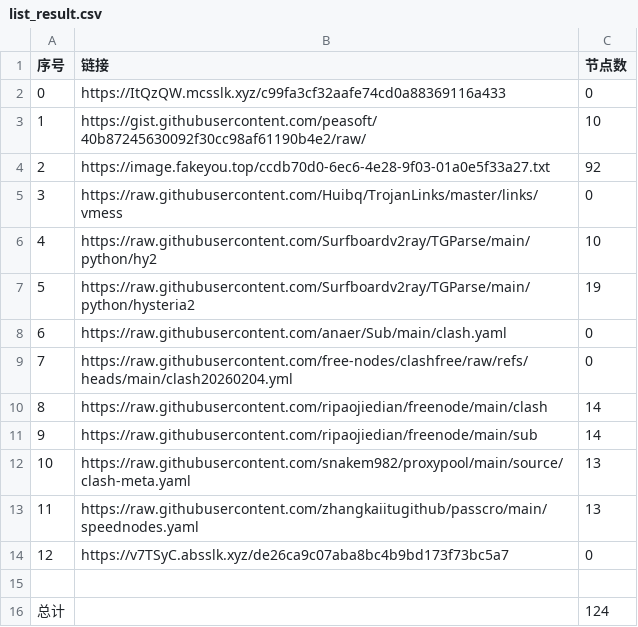
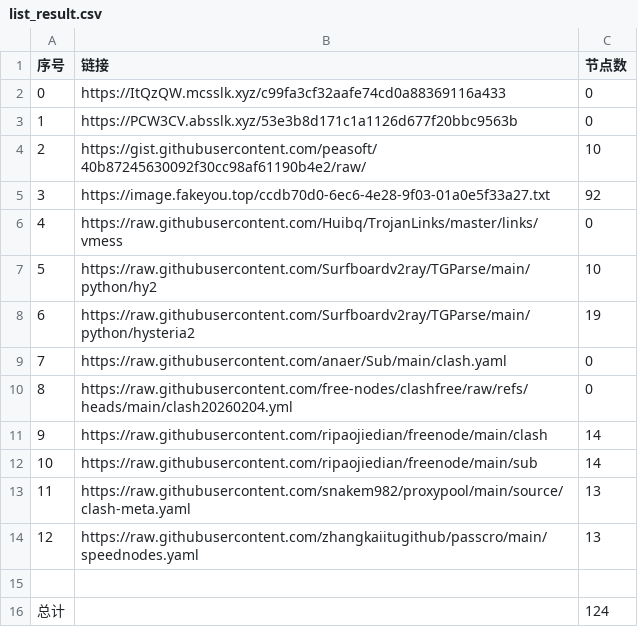
Before and after one commit to ResonanceForge/NoMoreWalls, a CSV file: list_result.csv, drawn as a sheet; removed rows and columns are numbered as before the commit, all else as after; the diff names each change by its address in the sheet, - before the commit and + after, or states it on an @@ line.

```diff
--- a/list_result.csv
+++ b/list_result.csv
+row 3: 1 | https://PCW3CV.absslk.xyz/53e3b8d171c1a1126d677f20bbc9563b | 0
@@ column A (序号) renumbered between rows 4 and 14 @@
-row 14: 12 | https://v7TSyC.absslk.xyz/de26ca9c07aba8bc4b9bd173f73bc5a7 | 0
```
Also changed, not shown: 17 other files.
